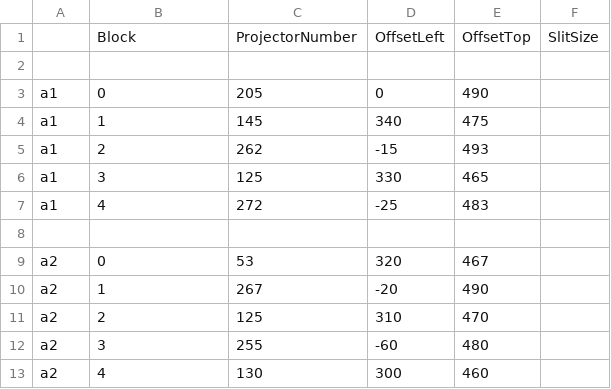
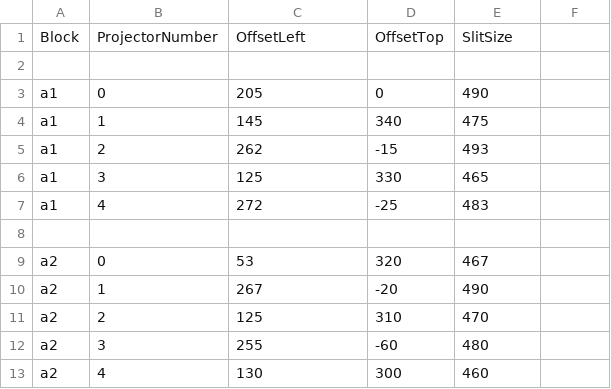
Before and after one commit to solcer/pi3b, a CSV file: offsets.csv, drawn as a sheet; removed rows and columns are numbered as before the commit, all else as after; the diff names each change by its address in the sheet, - before the commit and + after, or states it on an @@ line.

```diff
--- a/offsets.csv
+++ b/offsets.csv
-row 1:  | Block | ProjectorNumber | OffsetLeft | OffsetTop | SlitSize
+row 1: Block | ProjectorNumber | OffsetLeft | OffsetTop | SlitSize
```
Also changed, not shown: 5 other files.
